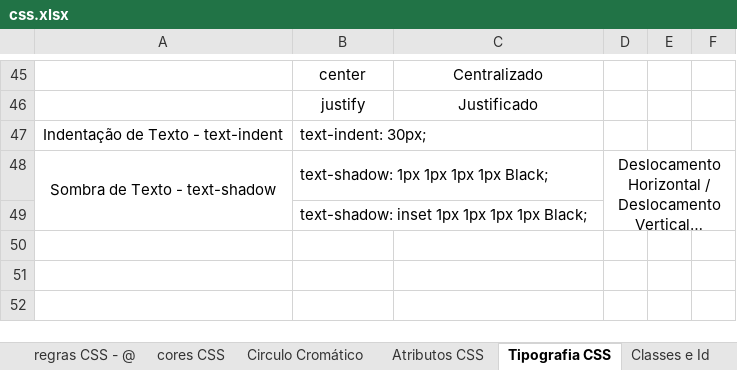
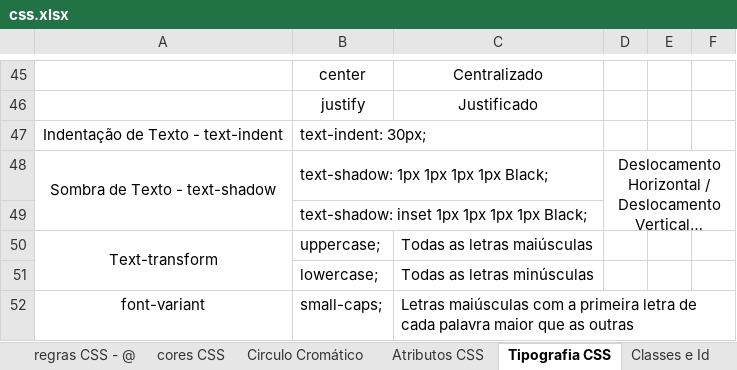
Before and after one commit to rafaelhissa333/html-css, an Excel workbook: css.xlsx, sheet Tipografia CSS, drawn as a sheet; only a part is shown, gaps mark what is left out; long unchanged cells end in …; values as stored, in another font and other column widths than the file's, no borders; the diff names each change by its address in the sheet, - before the commit and + after, or states it on an @@ line.

```diff
--- a/css.xlsx (sheet Tipografia CSS)
+++ b/css.xlsx (sheet Tipografia CSS)
+row 50: Text-transform | uppercase; | Todas as letras maiúsculas
+row 51:  | lowercase; | Todas as letras minúsculas
+row 52: font-variant | small-caps; | Letras maiúsculas com a primeira letra de cada palavra maior que as outras
```
Also changed, not shown: charts or pictures, 2 other files.
